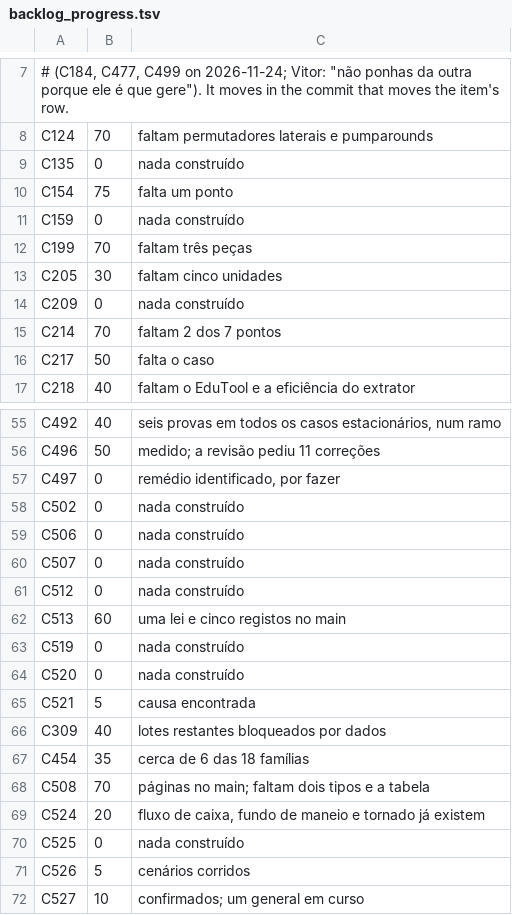
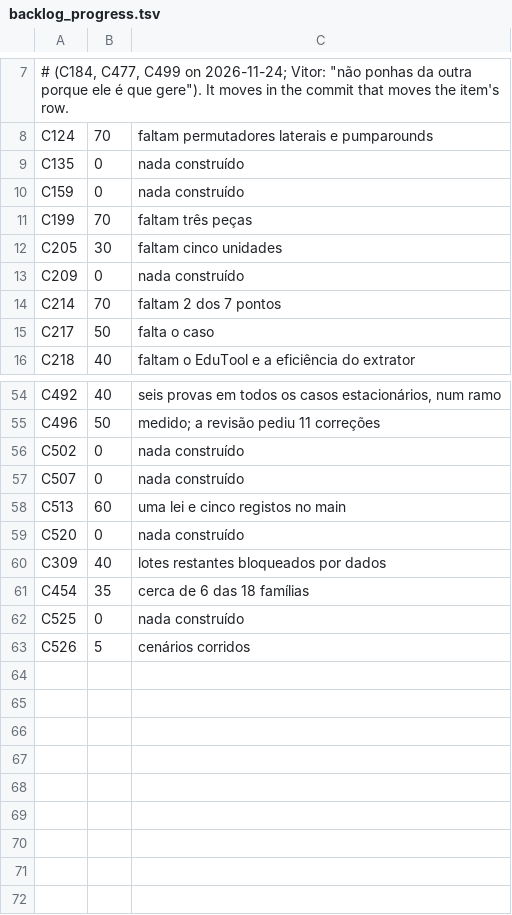
Before and after one commit to choupo-admin/choupo, a TSV file: bin/curate/backlog_progress.tsv, drawn as a sheet; only a part is shown, gaps mark what is left out; the diff names each change by its address in the sheet, - before the commit and + after, or states it on an @@ line.

```diff
--- a/bin/curate/backlog_progress.tsv
+++ b/bin/curate/backlog_progress.tsv
-row 10: C154 | 75 | falta um ponto
-row 57: C497 | 0 | remédio identificado, por fazer
-row 59: C506 | 0 | nada construído
-row 61: C512 | 0 | nada construído
-row 63: C519 | 0 | nada construído
-row 65: C521 | 5 | causa encontrada
-row 68: C508 | 70 | páginas no main; faltam dois tipos e a tabela
-row 69: C524 | 20 | fluxo de caixa, fundo de maneio e tornado já existem
-row 72: C527 | 10 | confirmados; um general em curso
```
Also changed, not shown: BACKLOG.tsv, bin/curate/header_numbers_debt.tsv, 18 other files.
